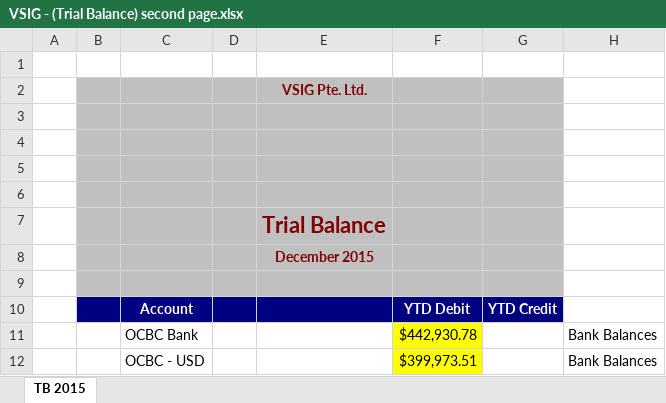
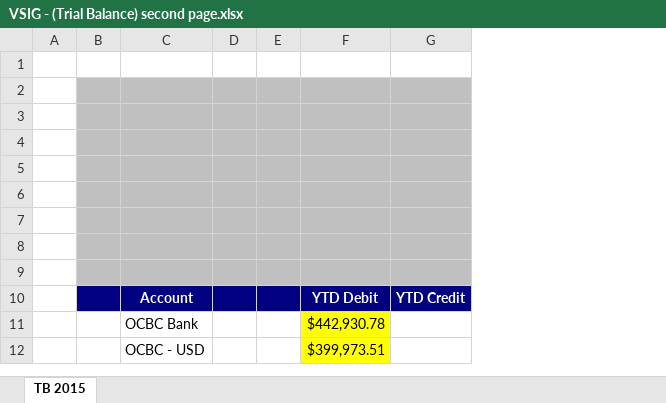
Before and after one commit to kwanlamyu/team6itp3e, an Excel workbook: pages/report_fs/uploads/VSIG - (Trial Balance) second page.xlsx, sheet TB 2015, drawn as a sheet; only a part is shown; values as stored, in another font and other column widths than the file's, no borders; removed rows and columns are numbered as before the commit, all else as after; the diff names each change by its address in the sheet, - before the commit and + after, or states it on an @@ line.

```diff
--- a/pages/report_fs/uploads/VSIG - (Trial Balance) second page.xlsx (sheet TB 2015)
+++ b/pages/report_fs/uploads/VSIG - (Trial Balance) second page.xlsx (sheet TB 2015)
-column E, rows 2-8: VSIG Pte. Ltd. |  |  |  |  | Trial Balance | December 2015
+column E, empty
-column H, rows 11-12: Bank Balances | Bank Balances
```
Also changed, not shown: pages/report_fs/uploads/VSIG - (Trial Balance) one page.xlsx, 4 other files.
